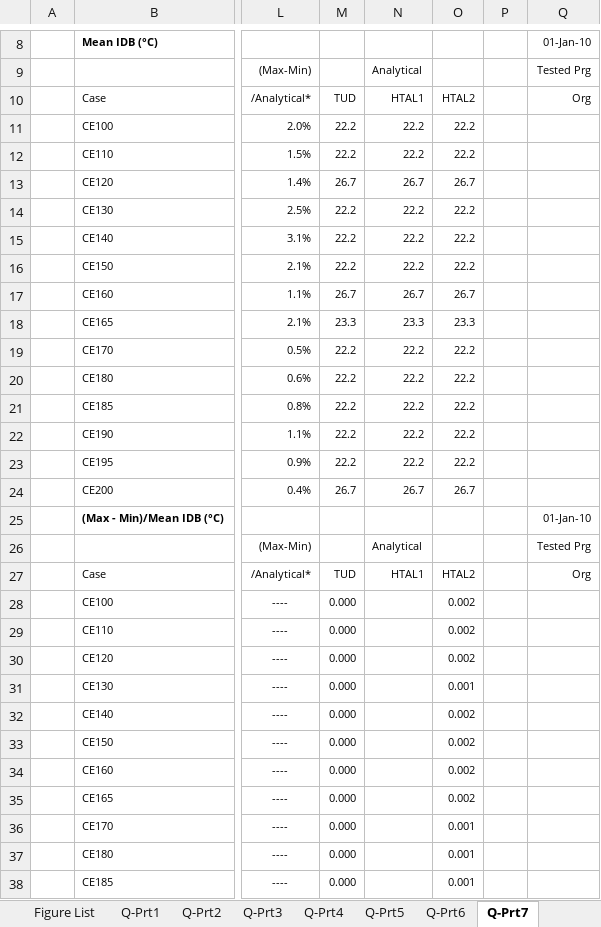
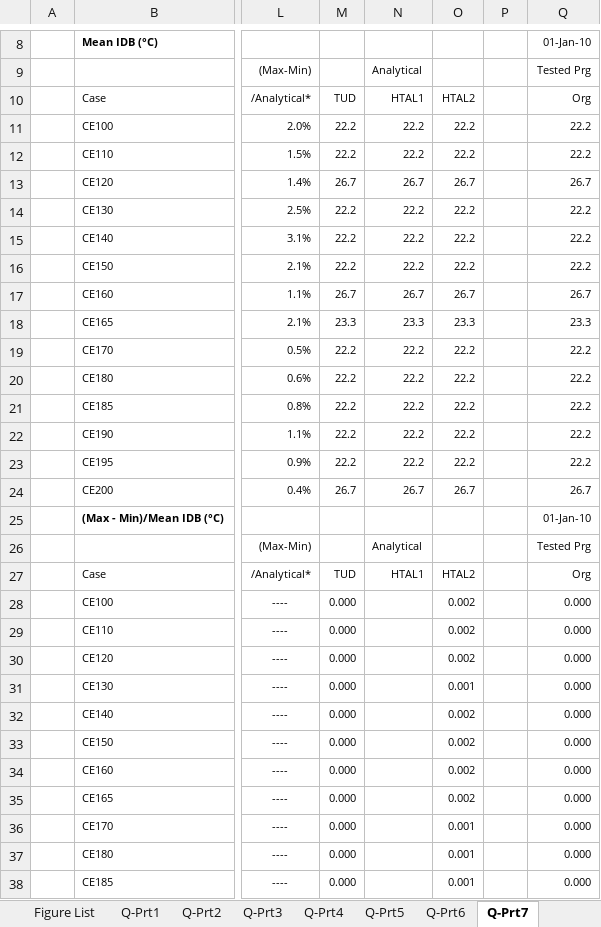
Before and after one commit to NREL/BESTEST-GSR-ARCHIVE, an Excel workbook: results/RESULTS5-3A.xlsx, sheet Q-Prt7, drawn as a sheet; only a part is shown, gaps mark what is left out; values as stored, in another font and other column widths than the file's, no borders; the diff covers the shown part only; the diff names each change by its address in the sheet, - before the commit and + after, or states it on an @@ line.

```diff
--- a/results/RESULTS5-3A.xlsx (sheet Q-Prt7)
+++ b/results/RESULTS5-3A.xlsx (sheet Q-Prt7)
-Q11:Q12: (empty)
+Q11:Q12: 22.2
-Q13: (empty)
+Q13: 26.7
-Q14:Q16: (empty)
+Q14:Q16: 22.2
-Q17: (empty)
+Q17: 26.7
-Q18: (empty)
+Q18: 23.3
-Q19:Q23: (empty)
+Q19:Q23: 22.2
-Q24: (empty)
+Q24: 26.7
-Q28:Q38: (empty)
+Q28:Q38: 0.000
```
Also changed, not shown: 31 edited cells elsewhere in this sheet, sheet YourData, sheet A, sheet Q, sheet Data-TempHum, sheet Data-COP, sheet Q-Prt2, 2 more sheets, charts or pictures, 5 other files.
